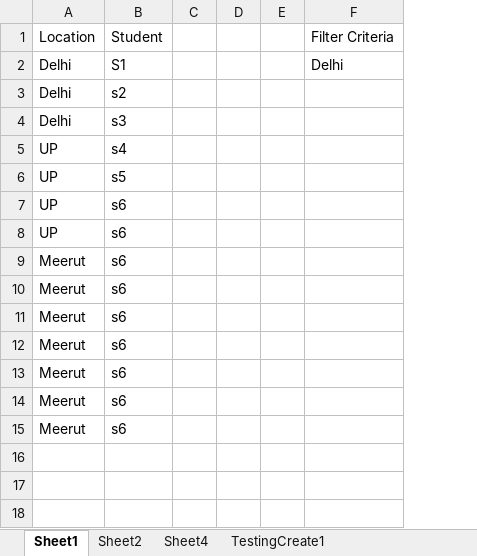
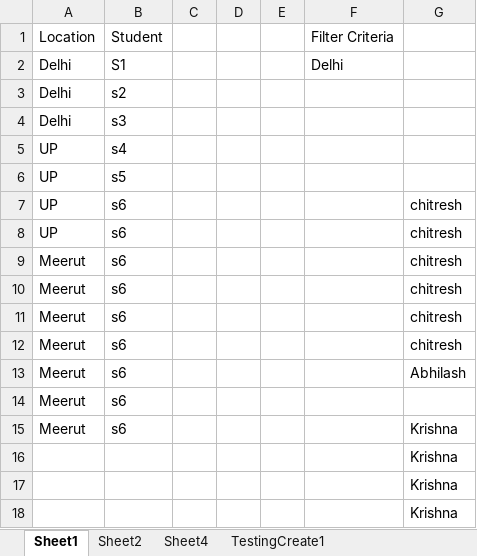
Before and after one commit to ChitreshPratap/vba_libs, an Excel workbook: utility/ts_utility_libs.xlsm, sheet Sheet1, drawn as a sheet; values as stored, in another font and other column widths than the file's, no borders; the diff names each change by its address in the sheet, - before the commit and + after, or states it on an @@ line.

```diff
--- a/utility/ts_utility_libs.xlsm (sheet Sheet1)
+++ b/utility/ts_utility_libs.xlsm (sheet Sheet1)
+column G, rows 7-15: chitresh | chitresh | chitresh | chitresh | chitresh | chitresh | Abhilash |  | Krishna
+row 16:  |  |  |  |  |  | Krishna
+row 17:  |  |  |  |  |  | Krishna
+row 18:  |  |  |  |  |  | Krishna
```
Also changed, not shown: 1 other file.
